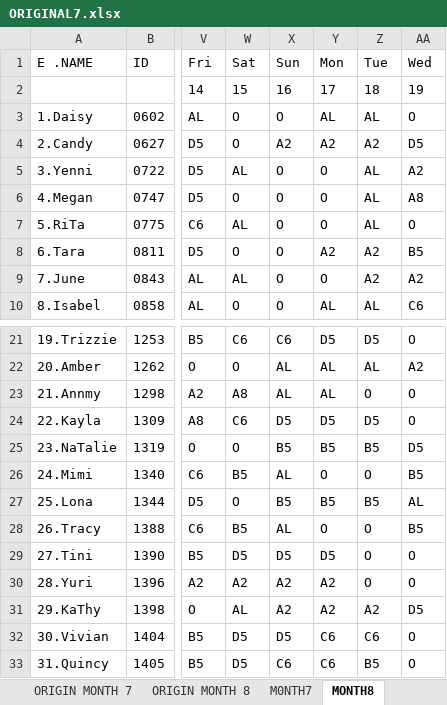
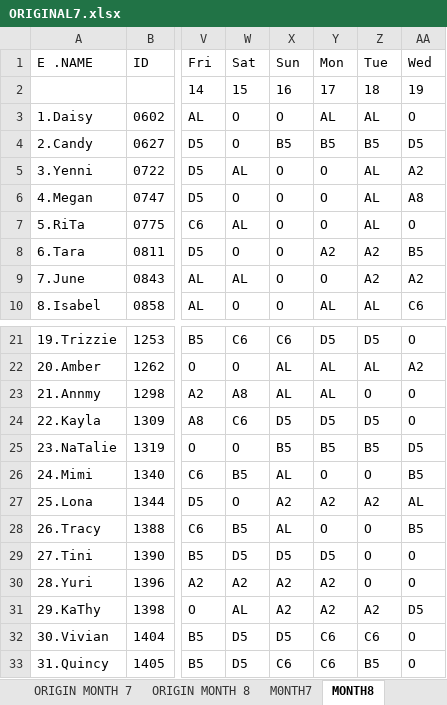
Before and after one commit to Chats-club/roter-ga, an Excel workbook: uploads/ORIGINAL7.xlsx, sheet MONTH8, drawn as a sheet; only a part is shown, gaps mark what is left out; values as stored, in another font and other column widths than the file's, no borders; charts and pictures not drawn; the diff names each change by its address in the sheet, - before the commit and + after, or states it on an @@ line.

```diff
--- a/uploads/ORIGINAL7.xlsx (sheet MONTH8)
+++ b/uploads/ORIGINAL7.xlsx (sheet MONTH8)
-X4: A2
+X4: B5
-Y4: A2
+Y4: B5
-Z4: A2
+Z4: B5
-X27: B5
+X27: A2
-Y27: B5
+Y27: A2
-Z27: B5
+Z27: A2
```
Also changed, not shown: sheet ORIGIN MONTH 8.
